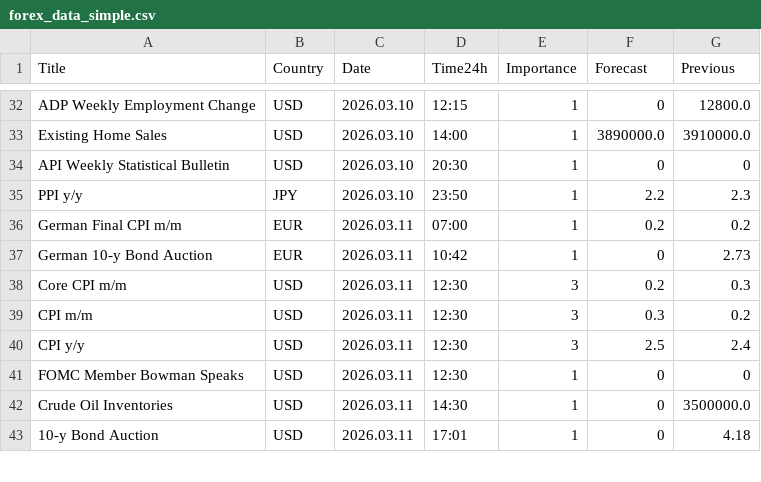
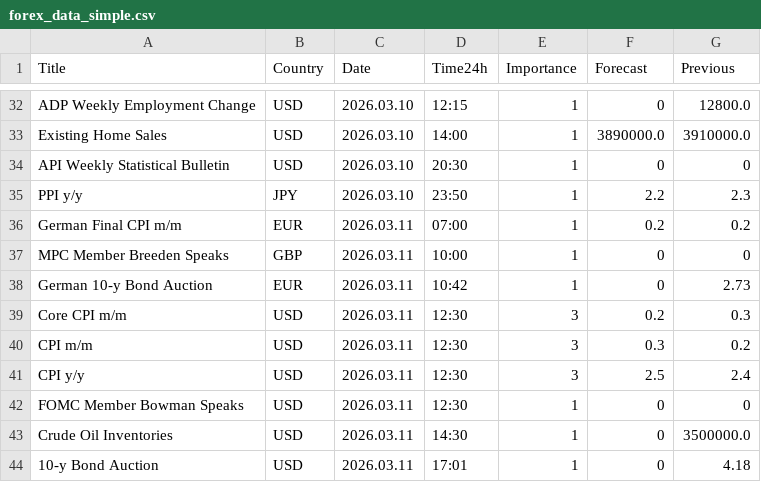
Before and after one commit to CryptoGamerDev/forex-calendar-data, a CSV file: forex_data_simple.csv, drawn as a sheet; only a part is shown, gaps mark what is left out; the diff names each change by its address in the sheet, - before the commit and + after, or states it on an @@ line.

```diff
--- a/forex_data_simple.csv
+++ b/forex_data_simple.csv
+row 37: MPC Member Breeden Speaks | GBP | 2026.03.11 | 10:00 | 1 | 0 | 0
```
Also changed, not shown: forex_data_raw.csv.
